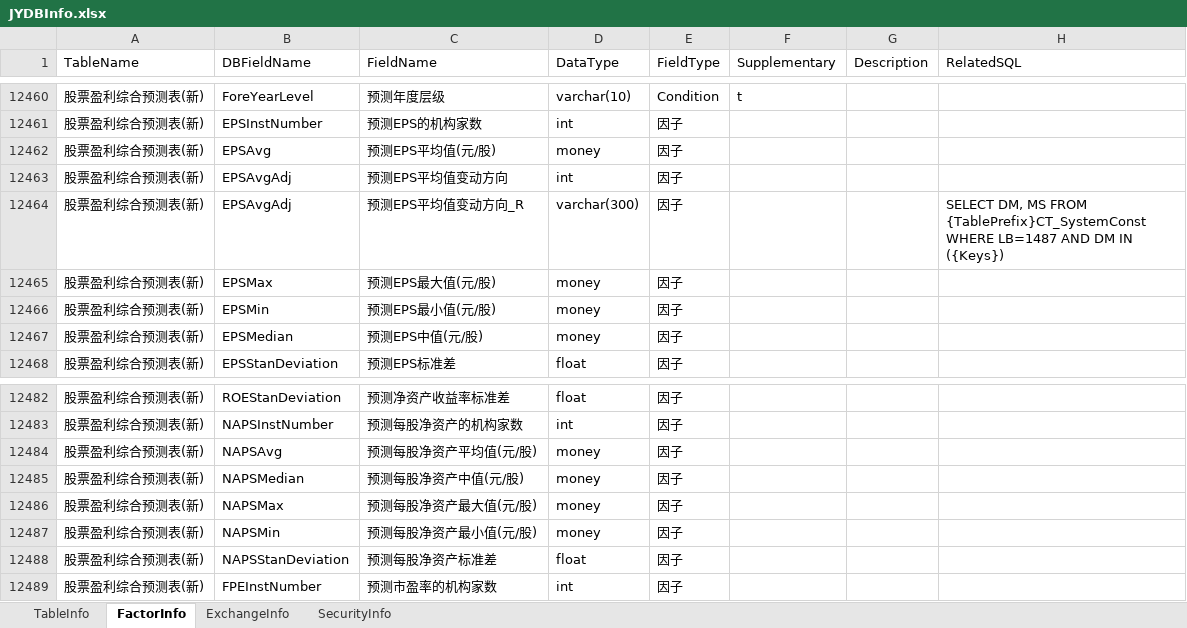
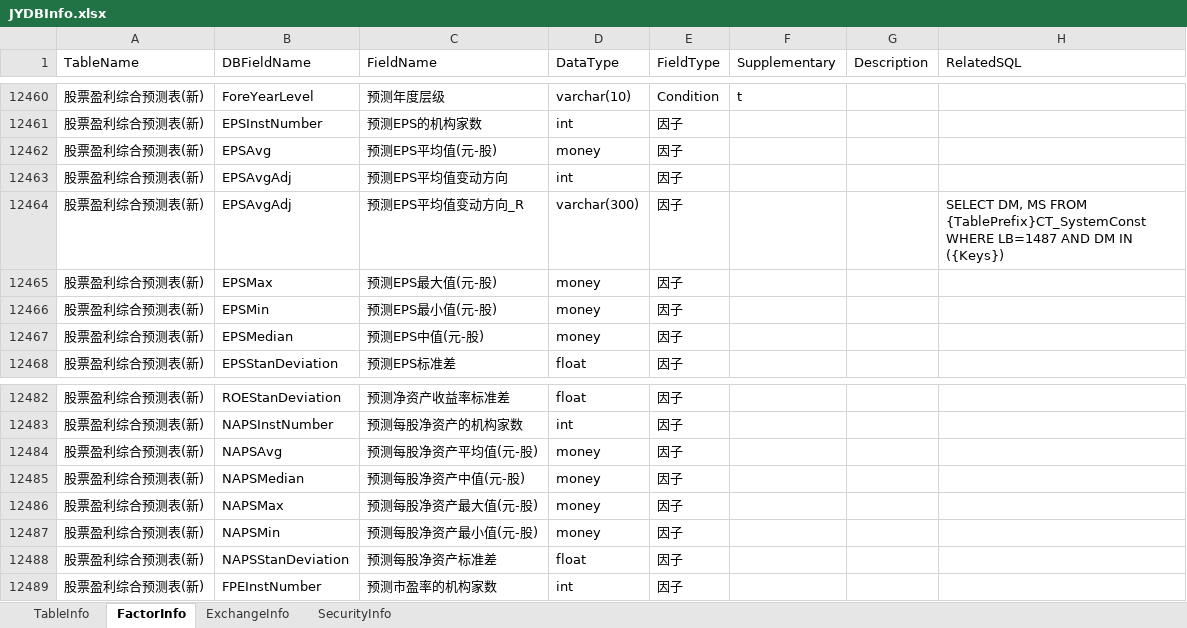
Before and after one commit to Scorpi000/QuantStudio, an Excel workbook: QuantStudio/Resource/JYDBInfo.xlsx, sheet FactorInfo, drawn as a sheet; only a part is shown, gaps mark what is left out; values as stored, in another font and other column widths than the file's, no borders; the diff names each change by its address in the sheet, - before the commit and + after, or states it on an @@ line.

Commit message:
v2

```diff
--- a/QuantStudio/Resource/JYDBInfo.xlsx (sheet FactorInfo)
+++ b/QuantStudio/Resource/JYDBInfo.xlsx (sheet FactorInfo)
-C12462 (FieldName): 预测EPS平均值(元/股)
+C12462 (FieldName): 预测EPS平均值(元-股)
-C12465 (FieldName): 预测EPS最大值(元/股)
+C12465 (FieldName): 预测EPS最大值(元-股)
-C12466 (FieldName): 预测EPS最小值(元/股)
+C12466 (FieldName): 预测EPS最小值(元-股)
-C12467 (FieldName): 预测EPS中值(元/股)
+C12467 (FieldName): 预测EPS中值(元-股)
-C12484 (FieldName): 预测每股净资产平均值(元/股)
+C12484 (FieldName): 预测每股净资产平均值(元-股)
-C12485 (FieldName): 预测每股净资产中值(元/股)
+C12485 (FieldName): 预测每股净资产中值(元-股)
-C12486 (FieldName): 预测每股净资产最大值(元/股)
+C12486 (FieldName): 预测每股净资产最大值(元-股)
-C12487 (FieldName): 预测每股净资产最小值(元/股)
+C12487 (FieldName): 预测每股净资产最小值(元-股)
```
